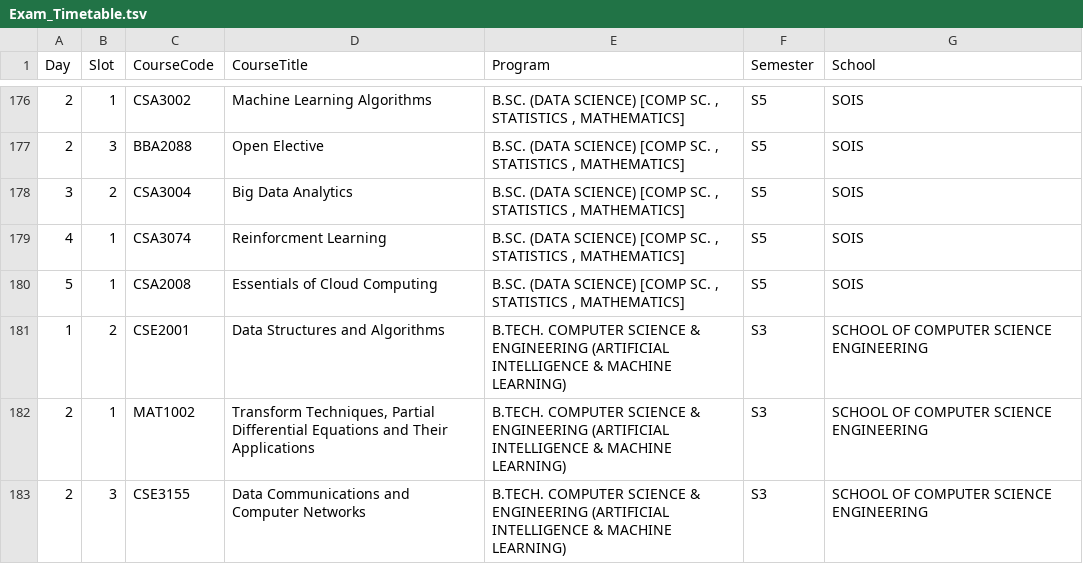
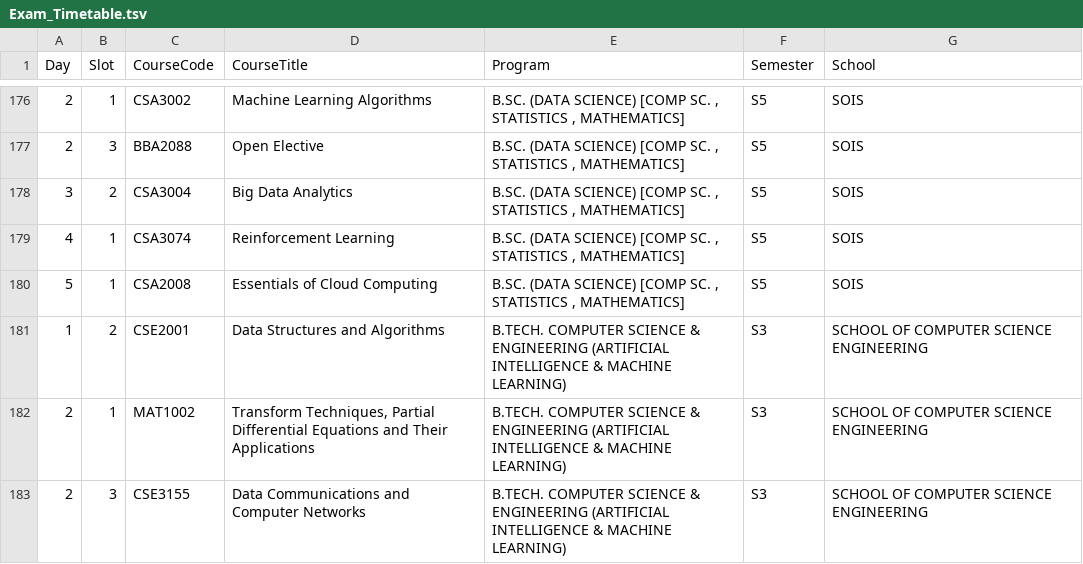
Before and after one commit to mcspidey95/ExamDesk, a TSV file: Exam_Timetable.tsv, drawn as a sheet; only a part is shown, gaps mark what is left out.

```diff
--- a/Exam_Timetable.tsv
+++ b/Exam_Timetable.tsv
@@ -178,3 +178,3 @@ Day	Slot	CourseCode	CourseTitle	Program	Semester	School
 3	2	CSA3004	Big Data Analytics	"B.SC. (DATA SCIENCE) [COMP SC. , STATISTICS , MATHEMATICS]"	S5	SOIS
-4	1	CSA3074	Reinforcment Learning	"B.SC. (DATA SCIENCE) [COMP SC. , STATISTICS , MATHEMATICS]"	S5	SOIS
+4	1	CSA3074	Reinforcement Learning	"B.SC. (DATA SCIENCE) [COMP SC. , STATISTICS , MATHEMATICS]"	S5	SOIS
 5	1	CSA2008	Essentials of Cloud Computing	"B.SC. (DATA SCIENCE) [COMP SC. , STATISTICS , MATHEMATICS]"	S5	SOIS
```
Also changed, not shown: 3 other files.
